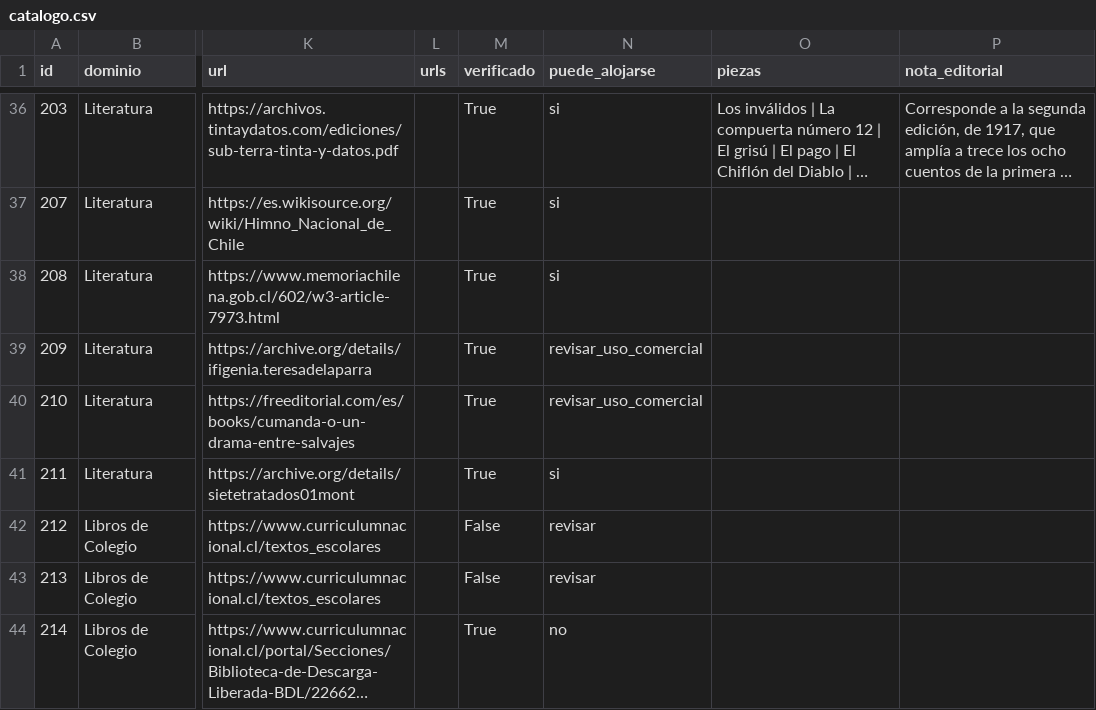
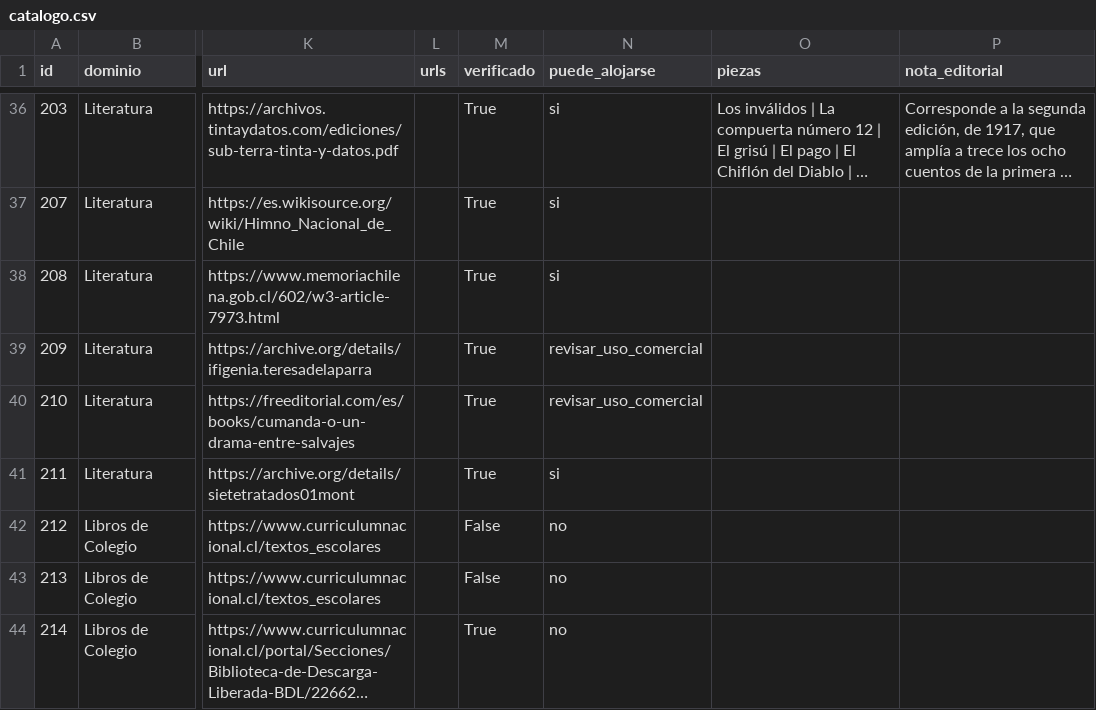
Before and after one commit to rmretamaleso/tintaydatos, a CSV file: catalogo.csv, drawn as a sheet; only a part is shown, gaps mark what is left out; long unchanged cells end in …; the diff covers the shown part only; the diff names each change by its address in the sheet, - before the commit and + after, or states it on an @@ line.

```diff
--- a/catalogo.csv
+++ b/catalogo.csv
-N42:N43 (puede_alojarse): revisar
+N42:N43 (puede_alojarse): no
```
Also changed, not shown: 13 edited cells elsewhere in this file, 1 other file.
